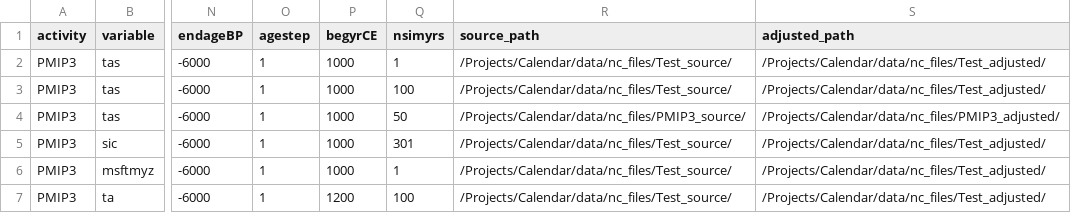
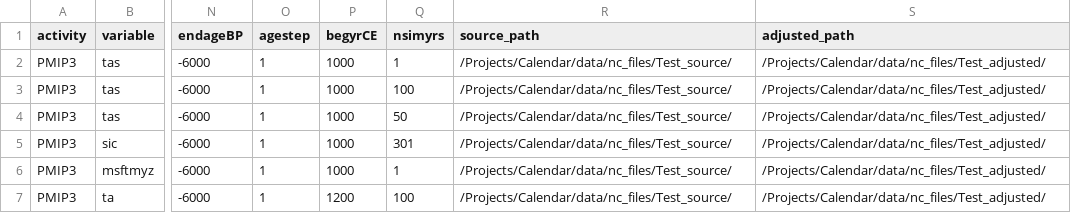
Before and after one commit to pjbartlein/PaleoCalAdjust, a CSV file: data/info_files/cal_adj_info_test4d_CCSM4.csv, drawn as a sheet; only a part is shown, gaps mark what is left out; the diff names each change by its address in the sheet, - before the commit and + after, or states it on an @@ line.

```diff
--- a/data/info_files/cal_adj_info_test4d_CCSM4.csv
+++ b/data/info_files/cal_adj_info_test4d_CCSM4.csv
-R4 (source_path): /Projects/Calendar/data/nc_files/PMIP3_source/
+R4 (source_path): /Projects/Calendar/data/nc_files/Test_source/
-S4 (adjusted_path): /Projects/Calendar/data/nc_files/PMIP3_adjusted/
+S4 (adjusted_path): /Projects/Calendar/data/nc_files/Test_adjusted/
```
Also changed, not shown: data/info_files/month_length_info.csv.
